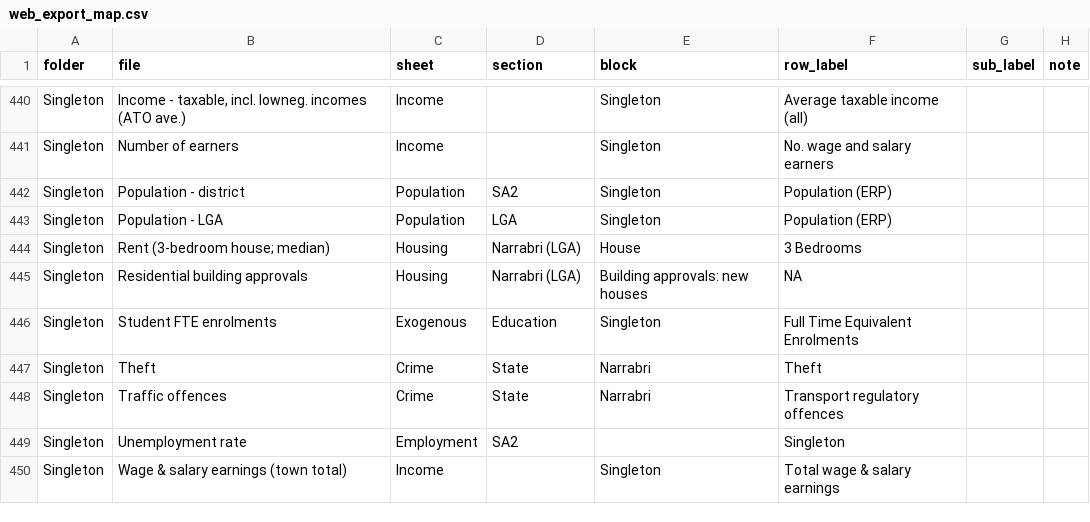
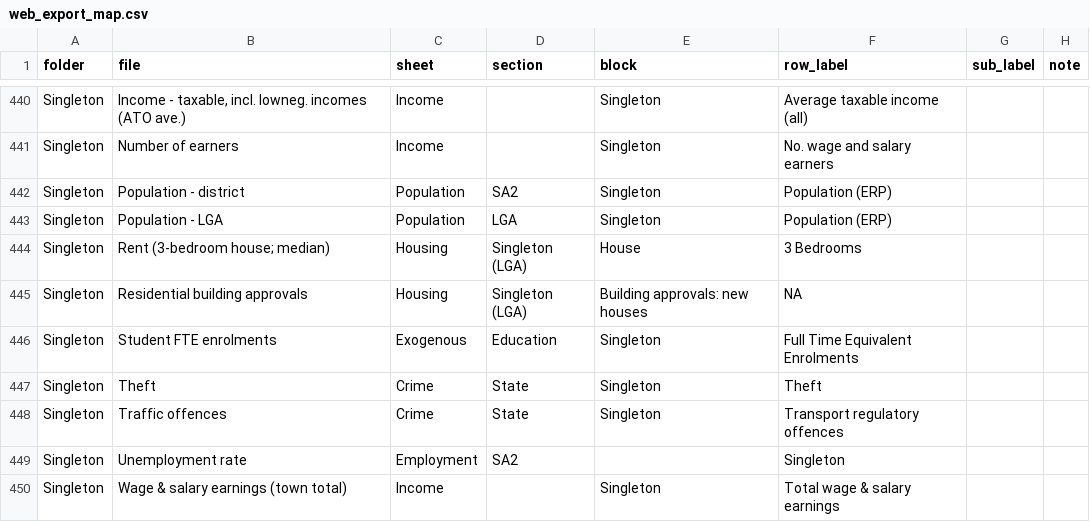
Before and after one commit to skennedy-clark/boomtown-indicators, a CSV file: regional-indicators/web_export_map.csv, drawn as a sheet; only a part is shown, gaps mark what is left out; the diff covers the shown part only.

```diff
--- a/regional-indicators/web_export_map.csv
+++ b/regional-indicators/web_export_map.csv
@@ -443,7 +443,7 @@ Singleton,Population - district,Population,SA2,Singleton,Population (ERP),,
 Singleton,Population - LGA,Population,LGA,Singleton,Population (ERP),,
-Singleton,Rent (3-bedroom house; median),Housing,Narrabri (LGA),House,3 Bedrooms,,
-Singleton,Residential building approvals,Housing,Narrabri (LGA),Building approvals: new houses,NA,,
+Singleton,Rent (3-bedroom house; median),Housing,Singleton (LGA),House,3 Bedrooms,,
+Singleton,Residential building approvals,Housing,Singleton (LGA),Building approvals: new houses,NA,,
 Singleton,Student FTE enrolments,Exogenous,Education,Singleton,Full Time Equivalent Enrolments,,
-Singleton,Theft,Crime,State,Narrabri,Theft,,
-Singleton,Traffic offences,Crime,State,Narrabri,Transport regulatory offences,,
+Singleton,Theft,Crime,State,Singleton,Theft,,
+Singleton,Traffic offences,Crime,State,Singleton,Transport regulatory offences,,
 Singleton,Unemployment rate,Employment,SA2,,Singleton,,
```
Also changed, not shown: 12 edited cells elsewhere in this file, 2 other files.
